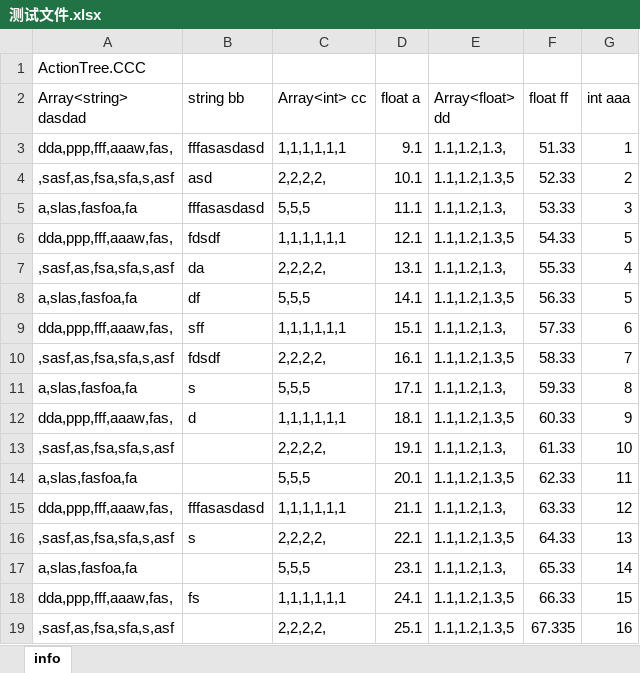
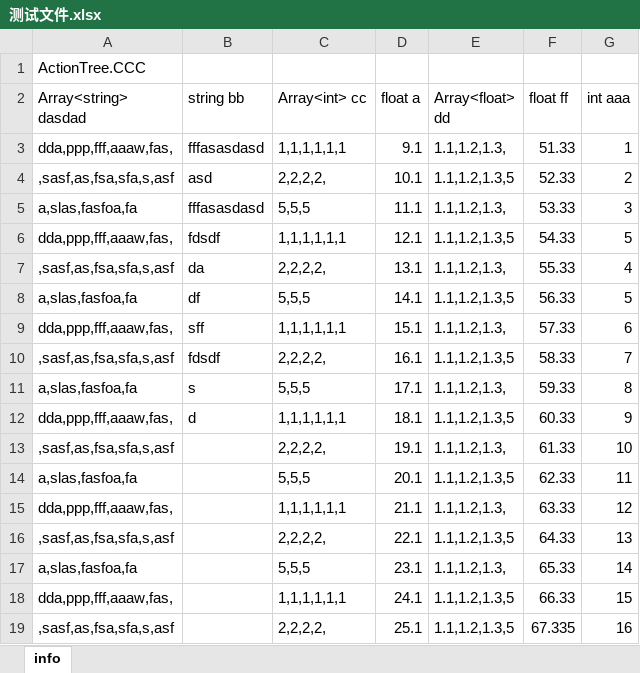
Before and after one commit to GameHole/ActionTree, an Excel workbook: Assets/Editor/Configs/测试文件.xlsx, sheet info, drawn as a sheet; values as stored, in another font and other column widths than the file's, no borders; the diff names each change by its address in the sheet, - before the commit and + after, or states it on an @@ line.

```diff
--- a/Assets/Editor/Configs/测试文件.xlsx (sheet info)
+++ b/Assets/Editor/Configs/测试文件.xlsx (sheet info)
-B15 (string bb): fffasasdasd
+B15 (string bb): (empty)
-B16 (string bb): s
+B16 (string bb): (empty)
-B18 (string bb): fs
+B18 (string bb): (empty)
```
Also changed, not shown: 29 other files.
